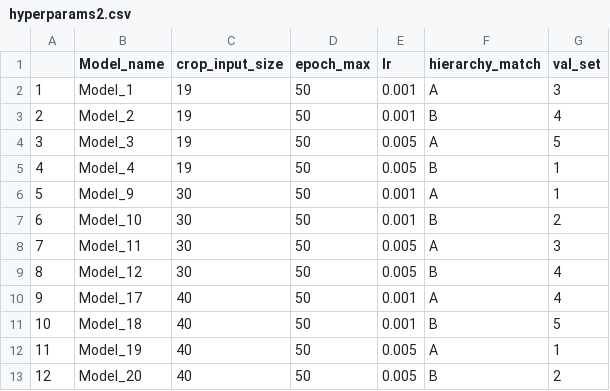
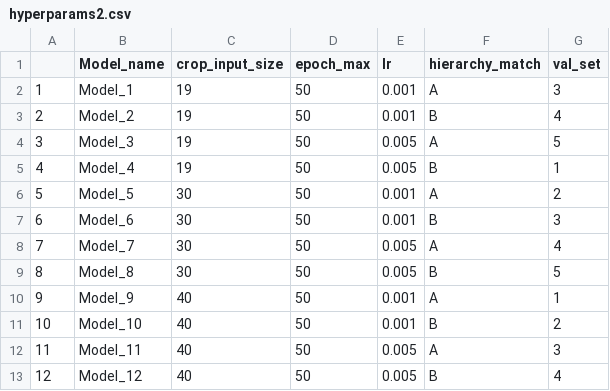
Before and after one commit to BodenmillerGroup/CellSighter, a CSV file: data/hyperparams2.csv, drawn as a sheet.

```diff
--- a/data/hyperparams2.csv
+++ b/data/hyperparams2.csv
@@ -5,9 +5,9 @@
 "4","Model_4",19,50,0.005,"B",1
-"5","Model_9",30,50,0.001,"A",1
-"6","Model_10",30,50,0.001,"B",2
-"7","Model_11",30,50,0.005,"A",3
-"8","Model_12",30,50,0.005,"B",4
-"9","Model_17",40,50,0.001,"A",4
-"10","Model_18",40,50,0.001,"B",5
-"11","Model_19",40,50,0.005,"A",1
-"12","Model_20",40,50,0.005,"B",2
+"5","Model_5",30,50,0.001,"A",2
+"6","Model_6",30,50,0.001,"B",3
+"7","Model_7",30,50,0.005,"A",4
+"8","Model_8",30,50,0.005,"B",5
+"9","Model_9",40,50,0.001,"A",1
+"10","Model_10",40,50,0.001,"B",2
+"11","Model_11",40,50,0.005,"A",3
+"12","Model_12",40,50,0.005,"B",4
```
Also changed, not shown: 5 other files.
